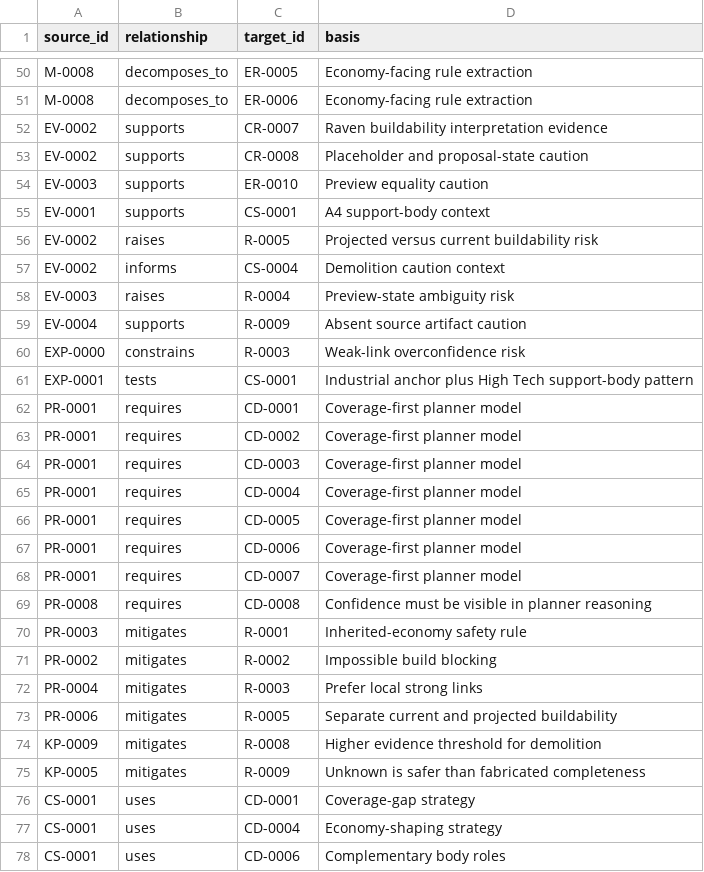
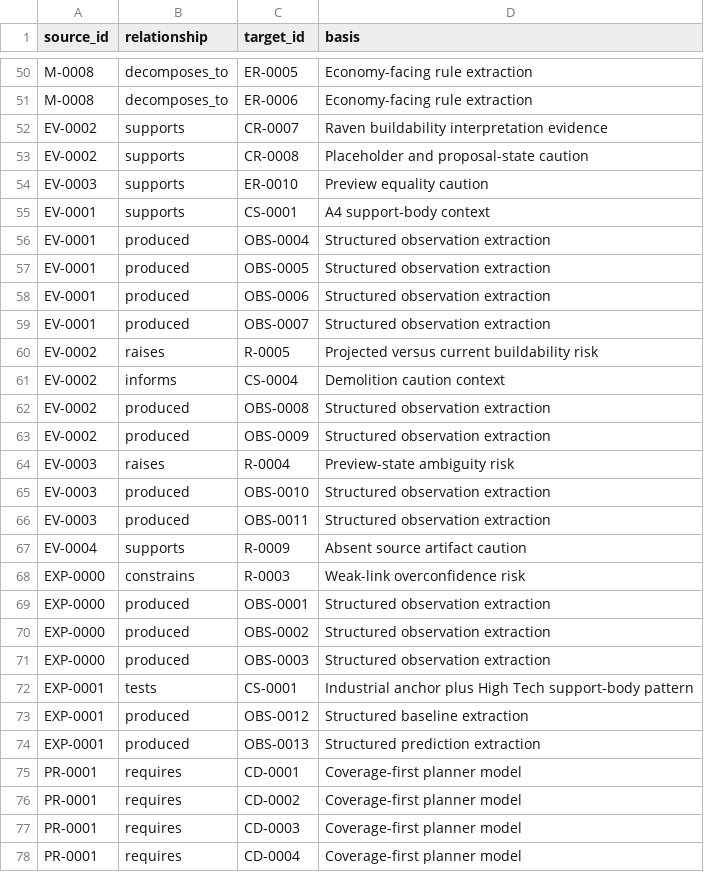
Before and after one commit to brianstewart377-rgb/colonisation-research-engine, a CSV file: ontology/knowledge_graph_edges.csv, drawn as a sheet; only a part is shown, gaps mark what is left out; the shorter side is filled out with more unchanged rows; the diff covers the shown part only; the diff names each change by its address in the sheet, - before the commit and + after, or states it on an @@ line.

```diff
--- a/ontology/knowledge_graph_edges.csv
+++ b/ontology/knowledge_graph_edges.csv
+row 56: EV-0001 | produced | OBS-0004 | Structured observation extraction
+row 57: EV-0001 | produced | OBS-0005 | Structured observation extraction
+row 58: EV-0001 | produced | OBS-0006 | Structured observation extraction
+row 59: EV-0001 | produced | OBS-0007 | Structured observation extraction
+row 62: EV-0002 | produced | OBS-0008 | Structured observation extraction
+row 63: EV-0002 | produced | OBS-0009 | Structured observation extraction
+row 65: EV-0003 | produced | OBS-0010 | Structured observation extraction
+row 66: EV-0003 | produced | OBS-0011 | Structured observation extraction
+row 69: EXP-0000 | produced | OBS-0001 | Structured observation extraction
+row 70: EXP-0000 | produced | OBS-0002 | Structured observation extraction
+row 71: EXP-0000 | produced | OBS-0003 | Structured observation extraction
+row 73: EXP-0001 | produced | OBS-0012 | Structured baseline extraction
+row 74: EXP-0001 | produced | OBS-0013 | Structured prediction extraction
```
Also changed, not shown: 17 added rows elsewhere in this file, ontology/knowledge_graph_nodes.csv, 3 other files.
